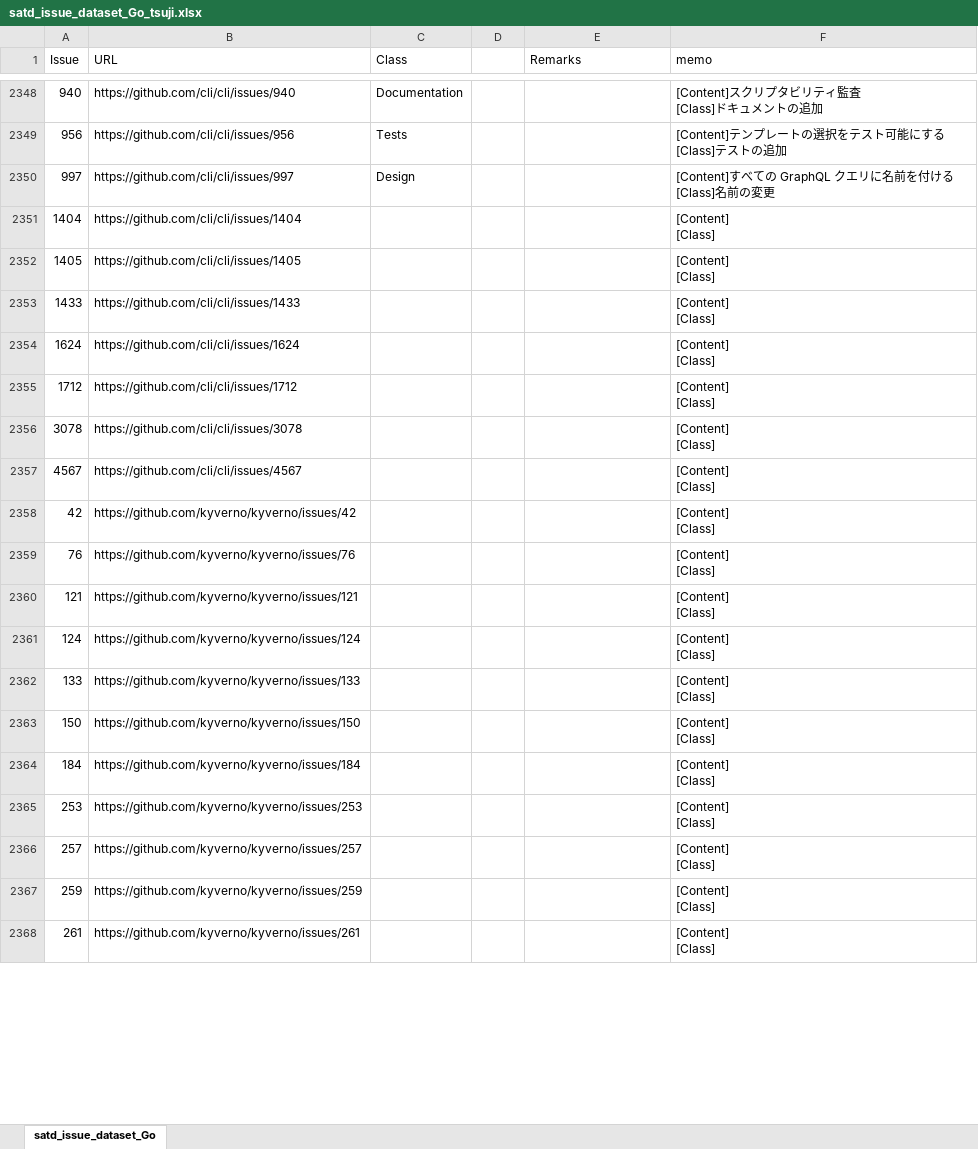
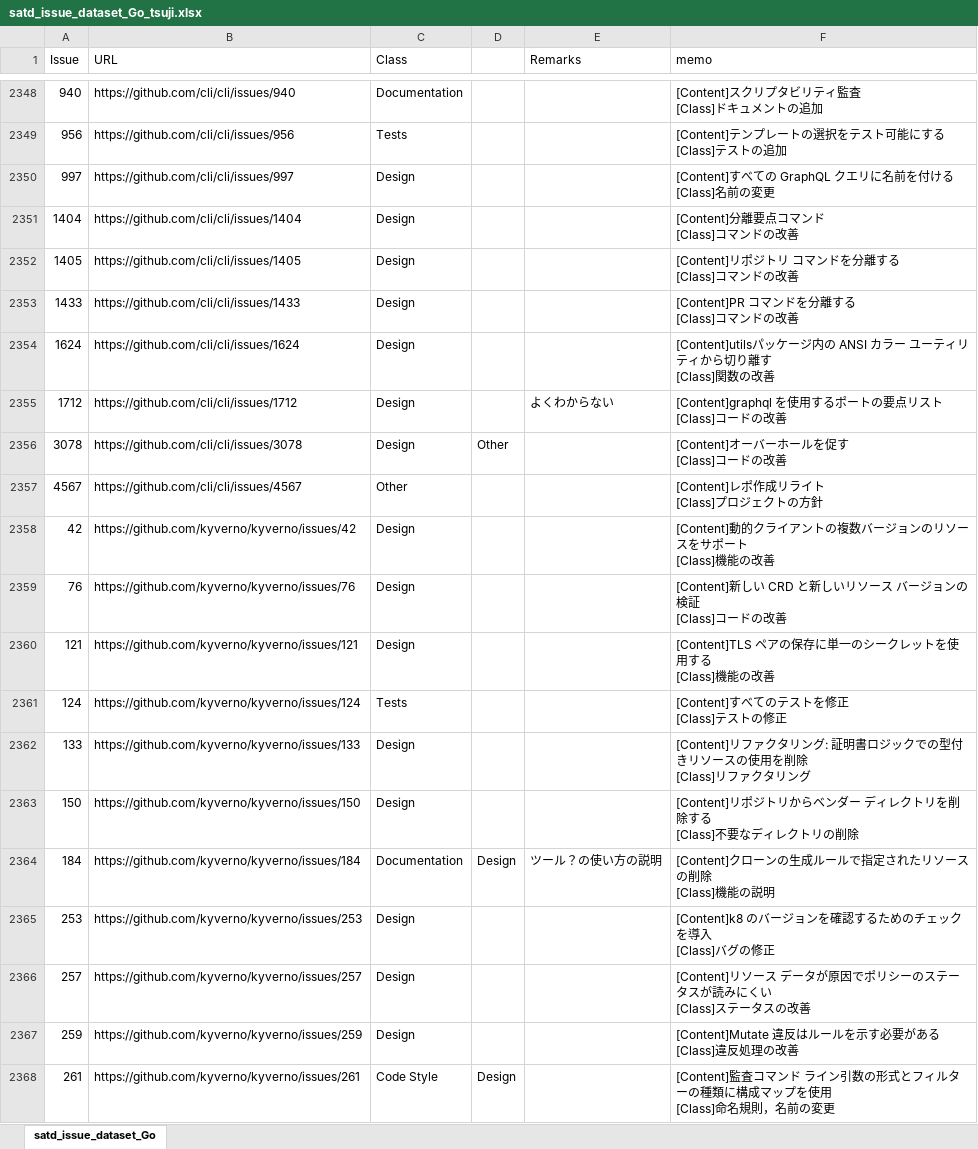
Before and after one commit to 3cywfym/td_dataset, an Excel workbook: satd_issue_dataset_Go_tsuji.xlsx, sheet satd_issue_dataset_Go, drawn as a sheet; only a part is shown, gaps mark what is left out; values as stored, in another font and other column widths than the file's, no borders; ↵ is a line break in a cell; the diff covers the shown part only; the diff names each change by its address in the sheet, - before the commit and + after, or states it on an @@ line.

Commit message:
Goの目視完了

```diff
--- a/satd_issue_dataset_Go_tsuji.xlsx (sheet satd_issue_dataset_Go)
+++ b/satd_issue_dataset_Go_tsuji.xlsx (sheet satd_issue_dataset_Go)
-C2351:C2356 (Class): (empty)
+C2351:C2356 (Class): Design
-F2351 (memo): [Content] ↵ [Class]
+F2351 (memo): [Content]分離要点コマンド ↵ [Class]コマンドの改善
-F2352 (memo): [Content] ↵ [Class]
+F2352 (memo): [Content]リポジトリ コマンドを分離する ↵ [Class]コマンドの改善
-F2353 (memo): [Content] ↵ [Class]
+F2353 (memo): [Content]PR コマンドを分離する ↵ [Class]コマンドの改善
-F2354 (memo): [Content] ↵ [Class]
+F2354 (memo): [Content]utilsパッケージ内の ANSI カラー ユーティリティから切り離す ↵ [Class]関数の改善
-E2355 (Remarks): (empty)
+E2355 (Remarks): よくわからない
-F2355 (memo): [Content] ↵ [Class]
+F2355 (memo): [Content]graphql を使用するポートの要点リスト ↵ [Class]コードの改善
-D2356: (empty)
+D2356: Other
-F2356 (memo): [Content] ↵ [Class]
+F2356 (memo): [Content]オーバーホールを促す ↵ [Class]コードの改善
-C2357 (Class): (empty)
+C2357 (Class): Other
-F2357 (memo): [Content] ↵ [Class]
+F2357 (memo): [Content]レポ作成リライト ↵ [Class]プロジェクトの方針
-C2358:C2360 (Class): (empty)
+C2358:C2360 (Class): Design
-F2358 (memo): [Content] ↵ [Class]
+F2358 (memo): [Content]動的クライアントの複数バージョンのリソースをサポート ↵ [Class]機能の改善
-F2359 (memo): [Content] ↵ [Class]
+F2359 (memo): [Content]新しい CRD と新しいリソース バージョンの検証 ↵ [Class]コードの改善
-F2360 (memo): [Content] ↵ [Class]
+F2360 (memo): [Content]TLS ペアの保存に単一のシークレットを使用する ↵ [Class]機能の改善
-C2361 (Class): (empty)
+C2361 (Class): Tests
-F2361 (memo): [Content] ↵ [Class]
+F2361 (memo): [Content]すべてのテストを修正 ↵ [Class]テストの修正
-C2362:C2363 (Class): (empty)
+C2362:C2363 (Class): Design
-F2362 (memo): [Content] ↵ [Class]
+F2362 (memo): [Content]リファクタリング: 証明書ロジックでの型付きリソースの使用を削除 ↵ [Class]リファクタリング
-F2363 (memo): [Content] ↵ [Class]
+F2363 (memo): [Content]リポジトリからベンダー ディレクトリを削除する ↵ [Class]不要なディレクトリの削除
-C2364 (Class): (empty)
+C2364 (Class): Documentation
-D2364: (empty)
+D2364: Design
-E2364 (Remarks): (empty)
+E2364 (Remarks): ツール？の使い方の説明
-F2364 (memo): [Content] ↵ [Class]
+F2364 (memo): [Content]クローンの生成ルールで指定されたリソースの削除 ↵ [Class]機能の説明
-C2365:C2367 (Class): (empty)
+C2365:C2367 (Class): Design
-F2365 (memo): [Content] ↵ [Class]
+F2365 (memo): [Content]k8 のバージョンを確認するためのチェックを導入 ↵ [Class]バグの修正
-F2366 (memo): [Content] ↵ [Class]
+F2366 (memo): [Content]リソース データが原因でポリシーのステータスが読みにくい ↵ [Class]ステータスの改善
-F2367 (memo): [Content] ↵ [Class]
+F2367 (memo): [Content]Mutate 違反はルールを示す必要がある ↵ [Class]違反処理の改善
-C2368 (Class): (empty)
+C2368 (Class): Code Style
-D2368: (empty)
+D2368: Design
-F2368 (memo): [Content] ↵ [Class]
+F2368 (memo): [Content]監査コマンド ライン引数の形式とフィルターの種類に構成マップを使用 ↵ [Class]命名規則，名前の変更
```
Also changed, not shown: 8 edited cells elsewhere in this sheet.
